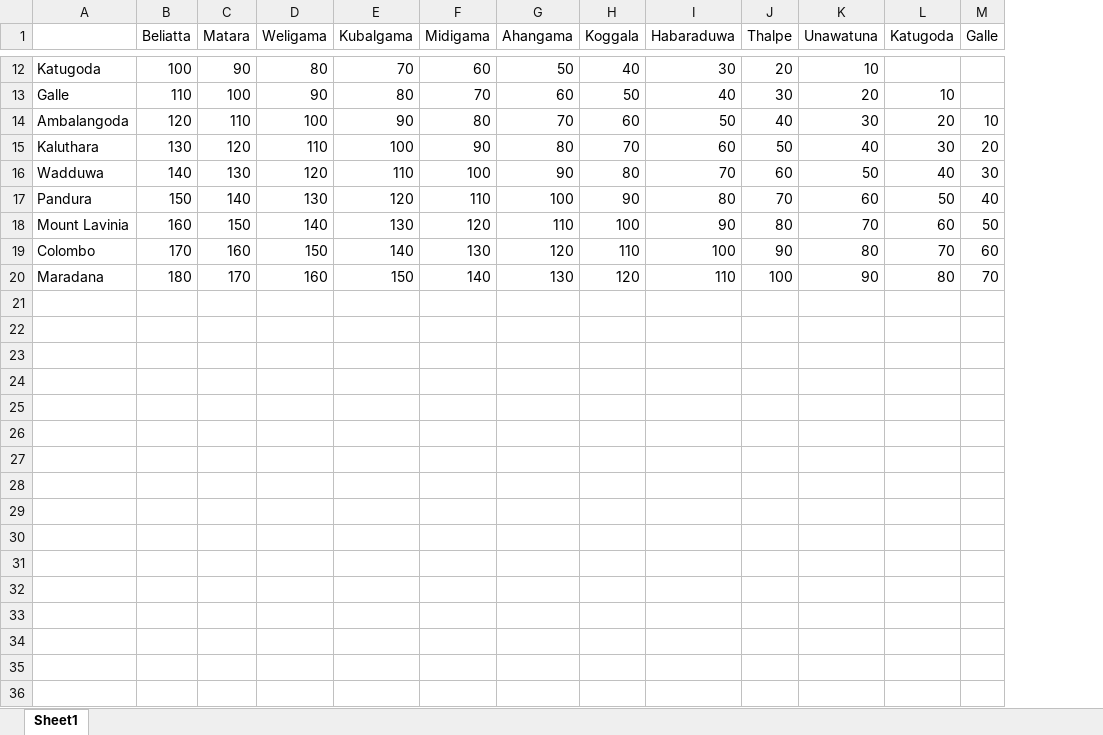
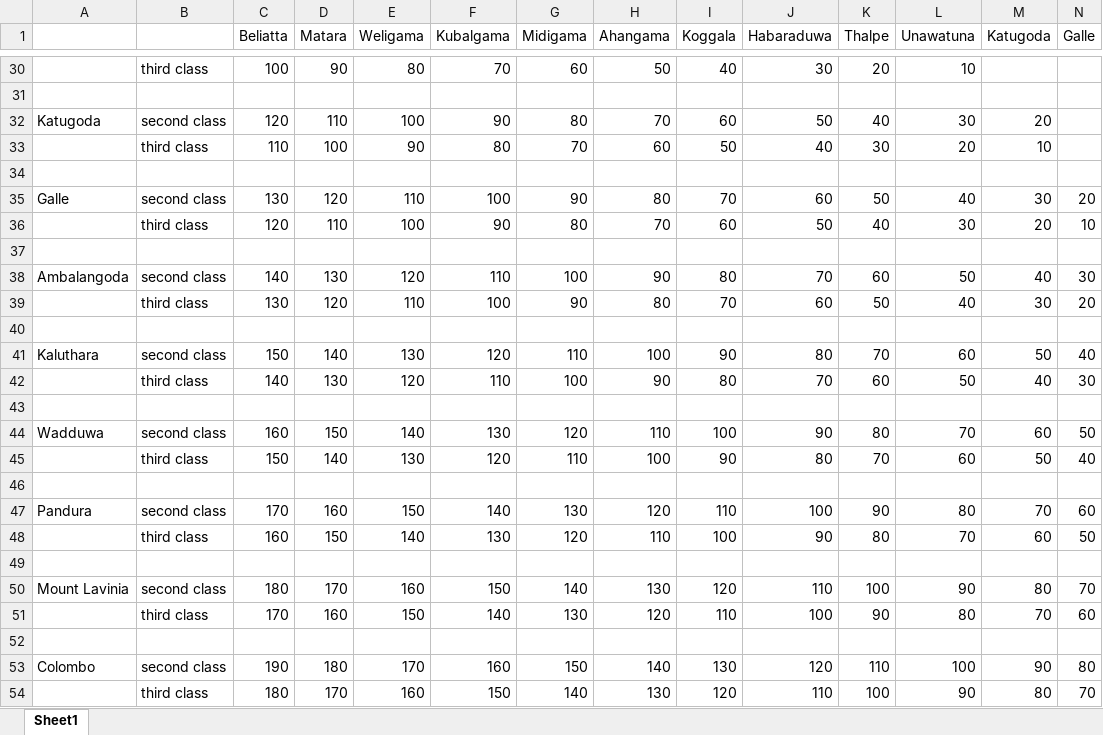
Before and after one commit to utrance-lk/utrance-railway, an Excel workbook: public/ticketPriceMCF.xlsx, sheet Sheet1, drawn as a sheet; only a part is shown, gaps mark what is left out; values as stored, in another font and other column widths than the file's, no borders; addresses are those after the commit; rows hold the shown columns only; the diff covers the shown part only; the diff names each change by its address in the sheet, - before the commit and + after, or states it on an @@ line.

```diff
--- a/public/ticketPriceMCF.xlsx (sheet Sheet1)
+++ b/public/ticketPriceMCF.xlsx (sheet Sheet1)
+column B, row 30: third class; row 33: third class; row 36: third class; row 39: third class; row 42: third class; row 45: third class; row 48: third class; row 51: third class; row 54: third class
-A30: Katugoda
+A30: (empty)
+row 31: (empty)
+row 32: Katugoda | second class | 120 | 110 | 100 | 90 | 80 | 70 | 60 | 50 | 40 | 30 | 20
-A33: Galle
+A33: (empty)
+row 34: (empty)
+row 35: Galle | second class | 130 | 120 | 110 | 100 | 90 | 80 | 70 | 60 | 50 | 40 | 30 | 20
-A36: Ambalangoda
+A36: (empty)
+row 37: (empty)
+row 38: Ambalangoda | second class | 140 | 130 | 120 | 110 | 100 | 90 | 80 | 70 | 60 | 50 | 40 | 30
-A39: Kaluthara
+A39: (empty)
+row 40: (empty)
+row 41: Kaluthara | second class | 150 | 140 | 130 | 120 | 110 | 100 | 90 | 80 | 70 | 60 | 50 | 40
-A42: Wadduwa
+A42: (empty)
+row 43: (empty)
+row 44: Wadduwa | second class | 160 | 150 | 140 | 130 | 120 | 110 | 100 | 90 | 80 | 70 | 60 | 50
-A45: Pandura
+A45: (empty)
+row 46: (empty)
+row 47: Pandura | second class | 170 | 160 | 150 | 140 | 130 | 120 | 110 | 100 | 90 | 80 | 70 | 60
-A48: Mount Lavinia
+A48: (empty)
+row 49: (empty)
+row 50: Mount Lavinia | second class | 180 | 170 | 160 | 150 | 140 | 130 | 120 | 110 | 100 | 90 | 80 | 70
-A51: Colombo
+A51: (empty)
+row 52: (empty)
+row 53: Colombo | second class | 190 | 180 | 170 | 160 | 150 | 140 | 130 | 120 | 110 | 100 | 90 | 80
-A54: Maradana
+A54: (empty)
```
Also changed, not shown: 18 added rows and 11 edited cells elsewhere in this sheet, public/ticketPrice.xlsx, public/ticketPriceMCS.xlsx, 7 other files.
